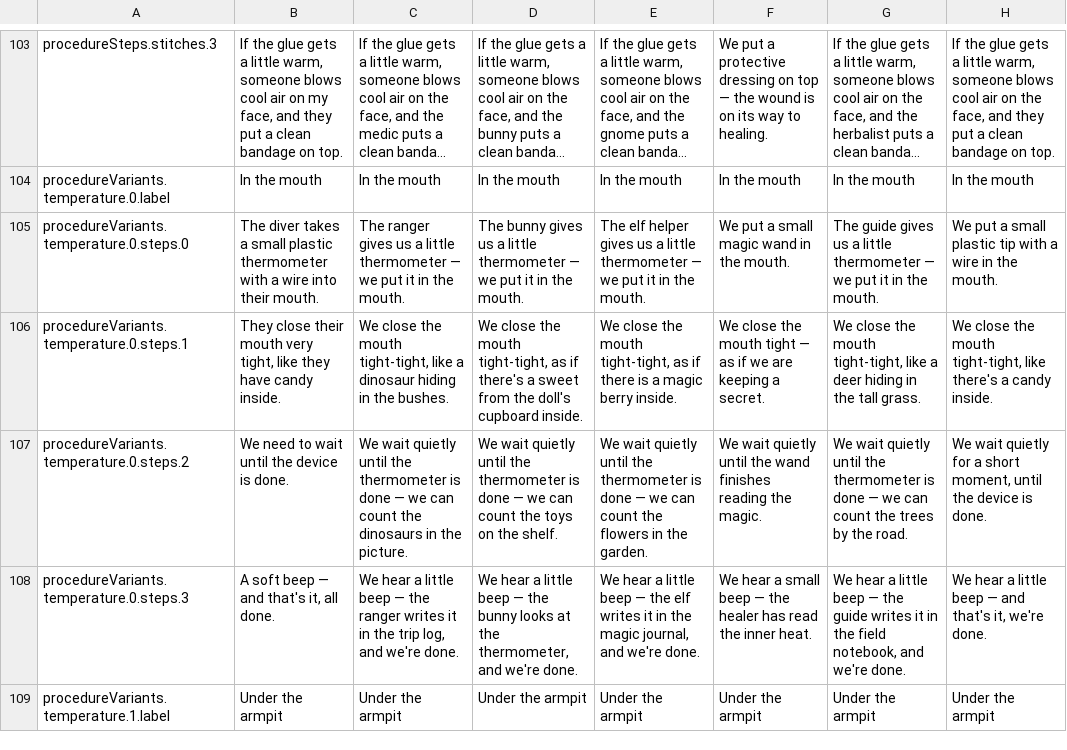
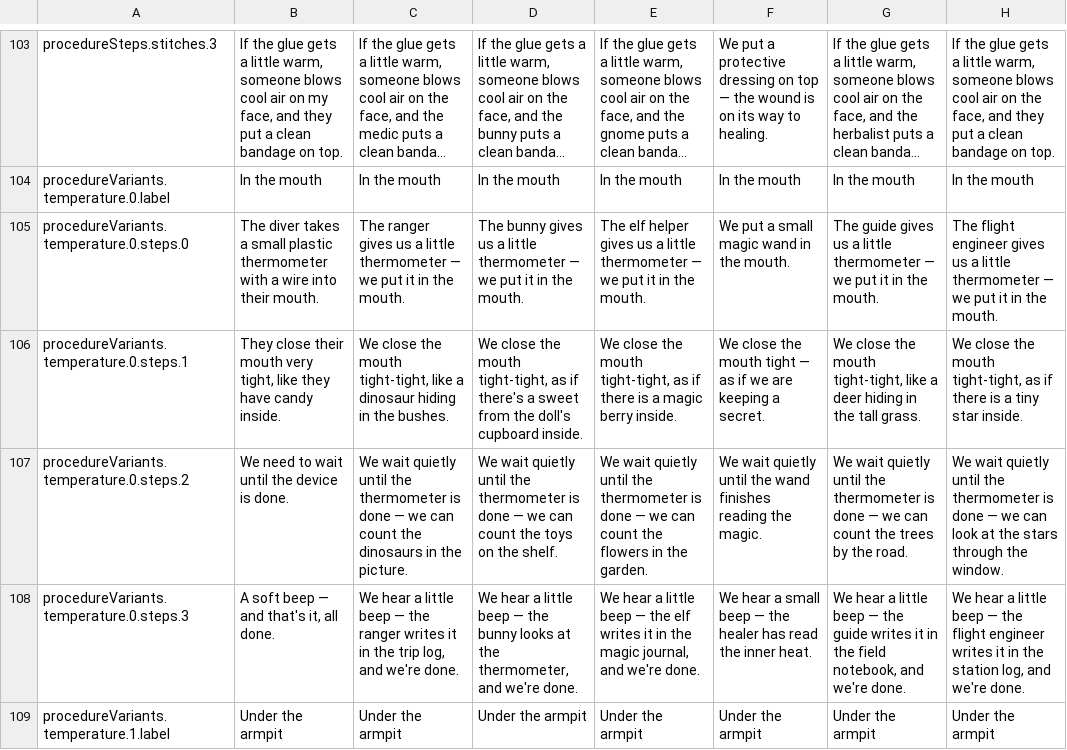
Before and after one commit to mashlom/accessible-er, a CSV file: docs/exports/worlds-en.csv, drawn as a sheet; only a part is shown, gaps mark what is left out; long unchanged cells end in …; the diff covers the shown part only.

```diff
--- a/docs/exports/worlds-en.csv
+++ b/docs/exports/worlds-en.csv
@@ -104,6 +104,6 @@
 "procedureVariants.temperature.0.label","In the mouth","In the mouth","In the mouth","In the mouth","In the mouth","In the mouth","In the mouth"
-"procedureVariants.temperature.0.steps.0","The diver takes a small plastic thermometer with a wire into their mouth.","The ranger gives us a little thermometer — we put it in the mouth.","The bunny gives us a little thermometer — we put it in the mouth.","The elf helper gives us a little thermometer — we put it in the mouth.","We put a small magic wand in the mouth.","The guide gives us a little thermometer — we put it in the mouth.","We put a small plastic tip with a wire in the mouth."
-"procedureVariants.temperature.0.steps.1","They close their mouth very tight, like they have candy inside.","We close the mouth tight-tight, like a dinosaur hiding in the bushes.","We close the mouth tight-tight, as if there's a sweet from the doll's cupboard inside.","We close the mouth tight-tight, as if there is a magic berry inside.","We close the mouth tight — as if we are keeping a secret.","We close the mouth tight-tight, like a deer hiding in the tall grass.","We close the mouth tight-tight, like there's a candy inside."
-"procedureVariants.temperature.0.steps.2","We need to wait until the device is done.","We wait quietly until the thermometer is done — we can count the dinosaurs in the picture.","We wait quietly until the thermometer is done — we can count the toys on the shelf.","We wait quietly until the thermometer is done — we can count the flowers in the garden.","We wait quietly until the wand finishes reading the magic.","We wait quietly until the thermometer is done — we can count the trees by the road.","We wait quietly for a short moment, until the device is done."
-"procedureVariants.temperature.0.steps.3","A soft beep — and that's it, all done.","We hear a little beep — the ranger writes it in the trip log, and we're done.","We hear a little beep — the bunny looks at the thermometer, and we're done.","We hear a little beep — the elf writes it in the magic journal, and we're done.","We hear a small beep — the healer has read the inner heat.","We hear a little beep — the guide writes it in the field notebook, and we're done.","We hear a little beep — and that's it, we're done."
+"procedureVariants.temperature.0.steps.0","The diver takes a small plastic thermometer with a wire into their mouth.","The ranger gives us a little thermometer — we put it in the mouth.","The bunny gives us a little thermometer — we put it in the mouth.","The elf helper gives us a little thermometer — we put it in the mouth.","We put a small magic wand in the mouth.","The guide gives us a little thermometer — we put it in the mouth.","The flight engineer gives us a little thermometer — we put it in the mouth."
+"procedureVariants.temperature.0.steps.1","They close their mouth very tight, like they have candy inside.","We close the mouth tight-tight, like a dinosaur hiding in the bushes.","We close the mouth tight-tight, as if there's a sweet from the doll's cupboard inside.","We close the mouth tight-tight, as if there is a magic berry inside.","We close the mouth tight — as if we are keeping a secret.","We close the mouth tight-tight, like a deer hiding in the tall grass.","We close the mouth tight-tight, as if there is a tiny star inside."
+"procedureVariants.temperature.0.steps.2","We need to wait until the device is done.","We wait quietly until the thermometer is done — we can count the dinosaurs in the picture.","We wait quietly until the thermometer is done — we can count the toys on the shelf.","We wait quietly until the thermometer is done — we can count the flowers in the garden.","We wait quietly until the wand finishes reading the magic.","We wait quietly until the thermometer is done — we can count the trees by the road.","We wait quietly until the thermometer is done — we can look at the stars through the window."
+"procedureVariants.temperature.0.steps.3","A soft beep — and that's it, all done.","We hear a little beep — the ranger writes it in the trip log, and we're done.","We hear a little beep — the bunny looks at the thermometer, and we're done.","We hear a little beep — the elf writes it in the magic journal, and we're done.","We hear a small beep — the healer has read the inner heat.","We hear a little beep — the guide writes it in the field notebook, and we're done.","We hear a little beep — the flight engineer writes it in the station log, and we're done."
 "procedureVariants.temperature.1.label","Under the armpit","Under the armpit","Under the armpit","Under the armpit","Under the armpit","Under the armpit","Under the armpit"
```
Also changed, not shown: 15 edited cells elsewhere in this file, docs/exports/worlds-he.csv, docs/exports/worlds-ru.csv, 2 other files.
